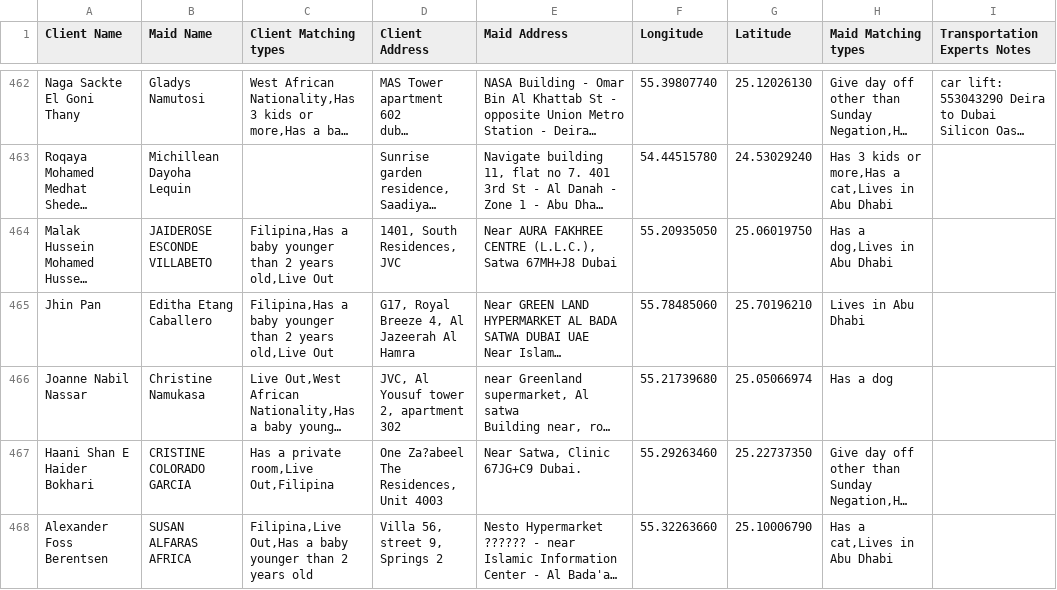
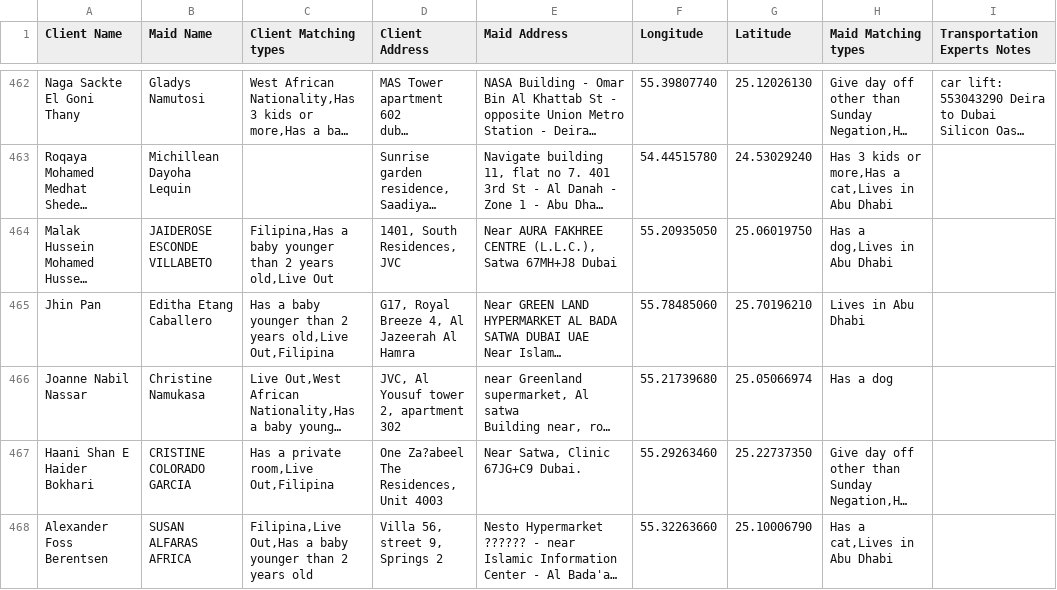
Before and after one commit to charbelchdid/map, a CSV file: ActiveClients.csv, drawn as a sheet; only a part is shown, gaps mark what is left out; long unchanged cells end in …; the diff covers the shown part only; the diff names each change by its address in the sheet, - before the commit and + after, or states it on an @@ line.

Commit message:
Update Live-out Clients Tracking   AVAILABLE CSV on 2025-06-21T21:53:04.354Z

```diff
--- a/ActiveClients.csv
+++ b/ActiveClients.csv
-C465 (Client Matching types): Filipina,Has a baby younger than 2 years old,Live Out
+C465 (Client Matching types): Has a baby younger than 2 years old,Live Out,Filipina
```
Also changed, not shown: 2 added rows, 1 removed row and 4 edited cells elsewhere in this file.
